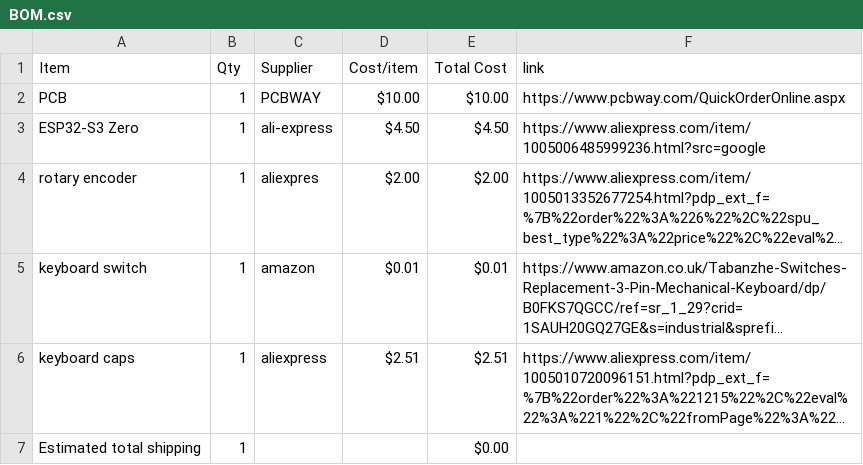
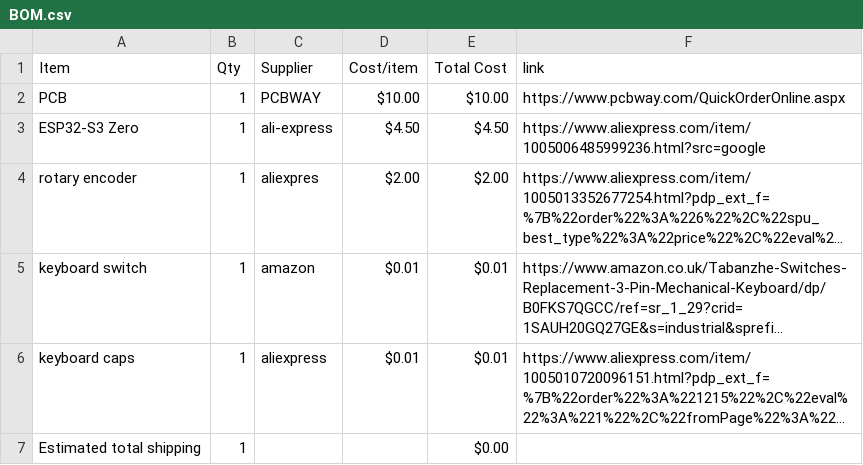
Before and after one commit to die-ingenieur/keyboard, a CSV file: BOM.csv, drawn as a sheet; long unchanged cells end in …; the diff names each change by its address in the sheet, - before the commit and + after, or states it on an @@ line.

```diff
--- a/BOM.csv
+++ b/BOM.csv
-D6 (Cost/item): $2.51
+D6 (Cost/item): $0.01
-E6 (Total Cost): $2.51
+E6 (Total Cost): $0.01
```
